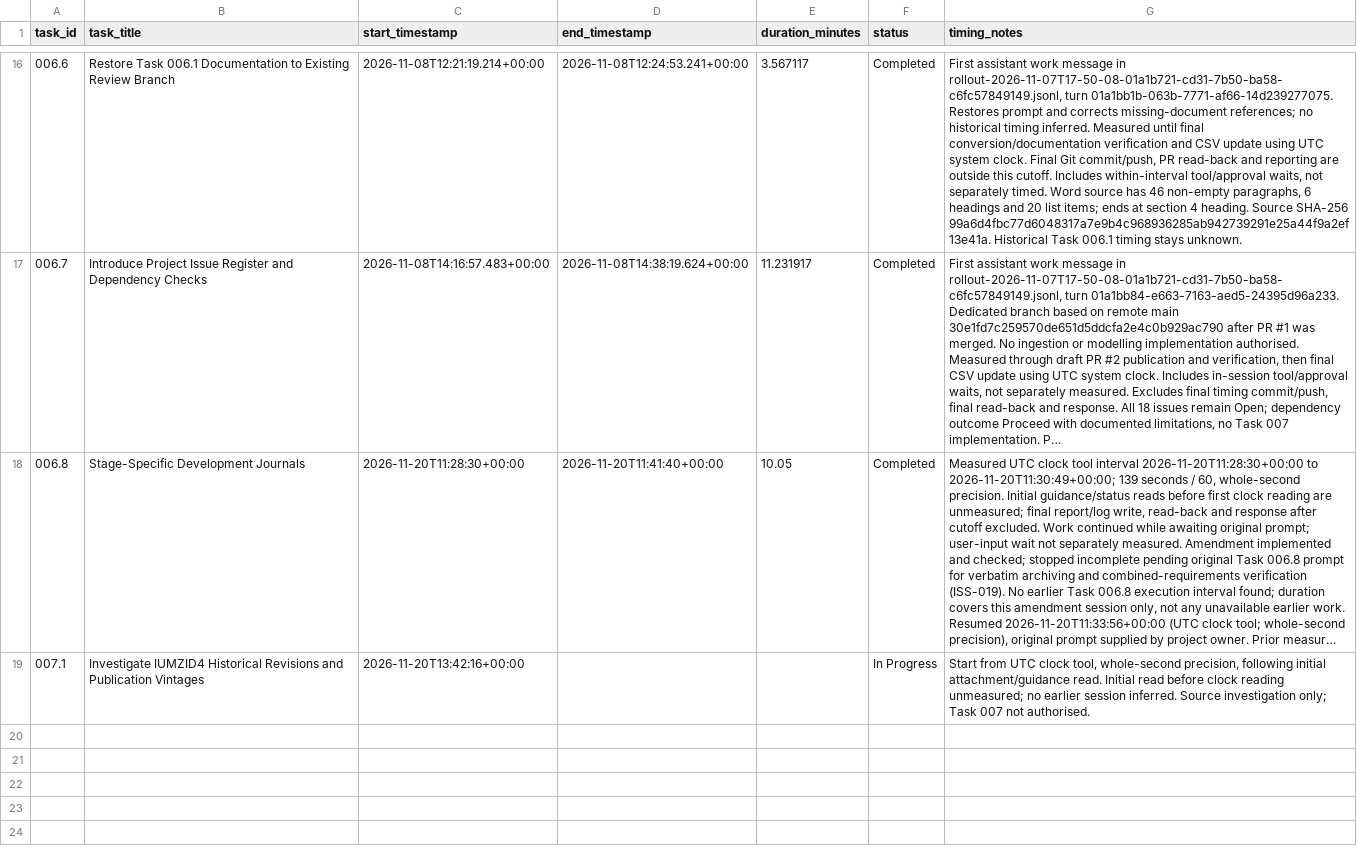
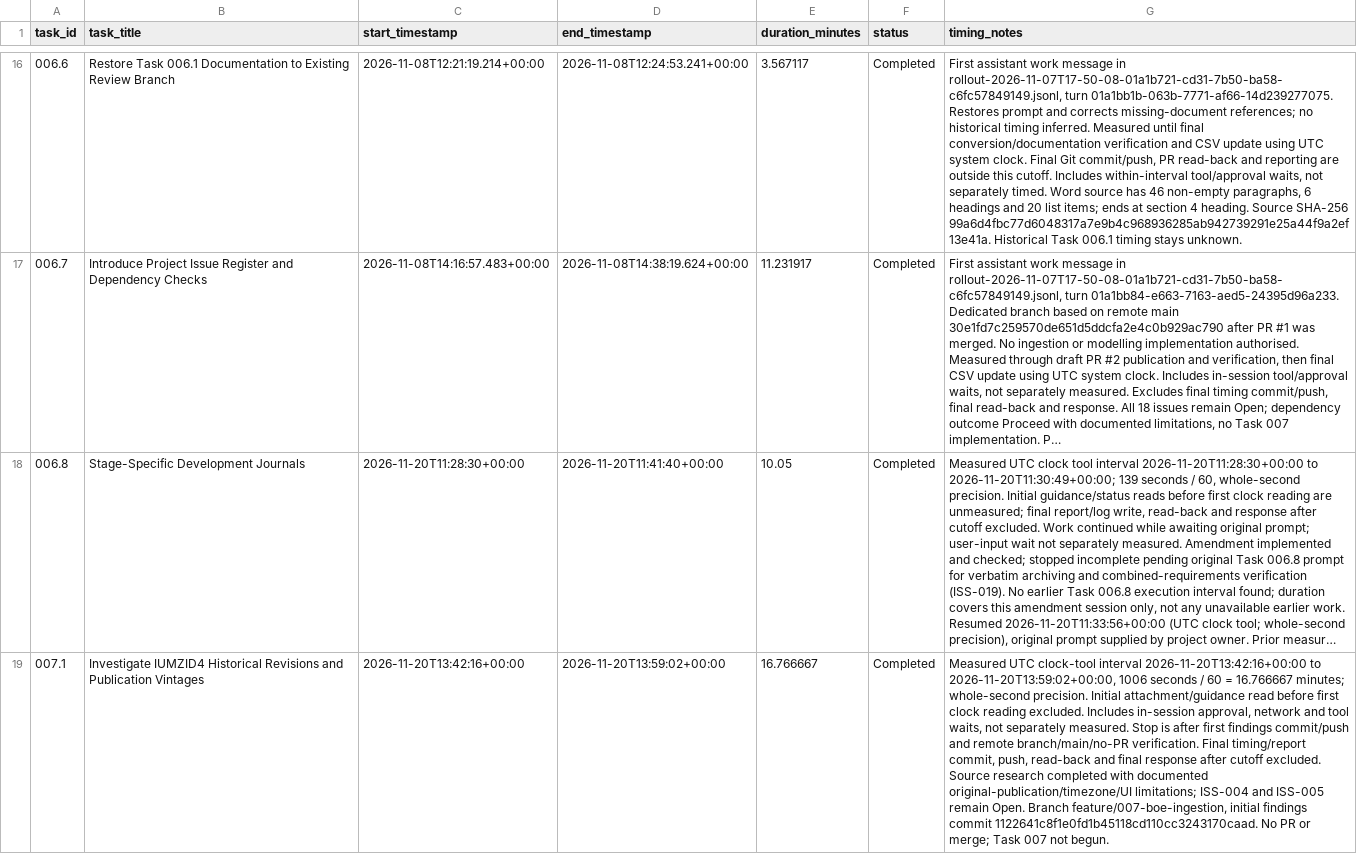
Before and after one commit to chanmlh026/rental-forecasting, a CSV file: docs/task-execution-log.csv, drawn as a sheet; only a part is shown, gaps mark what is left out; long unchanged cells end in …; the diff names each change by its address in the sheet, - before the commit and + after, or states it on an @@ line.

Commit message:
docs: record Task 007.1 investigation handoff and timing

```diff
--- a/docs/task-execution-log.csv
+++ b/docs/task-execution-log.csv
-D19 (end_timestamp): (empty)
+D19 (end_timestamp): 2026-11-20T13:59:02+00:00
-E19 (duration_minutes): (empty)
+E19 (duration_minutes): 16.766667
-F19 (status): In Progress
+F19 (status): Completed
-G19 (timing_notes): Start from UTC clock tool, whole-second precision, following initial attachment/guidance read. Initial read before clock reading unmeasured; no earlier session inferred. Source investigation only; Task 007 not authorised.
+G19 (timing_notes): Measured UTC clock-tool interval 2026-11-20T13:42:16+00:00 to 2026-11-20T13:59:02+00:00, 1006 seconds / 60 = 16.766667 minutes; whole-second precision. Initial attachment/guidance read before first clock reading excluded. Includes in-session approval, network and tool waits, not separately measured. Stop is after first findings commit/push and remote branch/main/no-PR verification. Final timing/report commit, push, read-back and final response after cutoff excluded. Source research completed with documented original-publication/timezone/UI limitations; ISS-004 and ISS-005 remain Open. Branch feature/007-boe-ingestion, initial findings commit 1122641c8f1e0fd1b45118cd110cc3243170caad. No PR or merge; Task 007 not begun.
```
Also changed, not shown: 2 other files.
